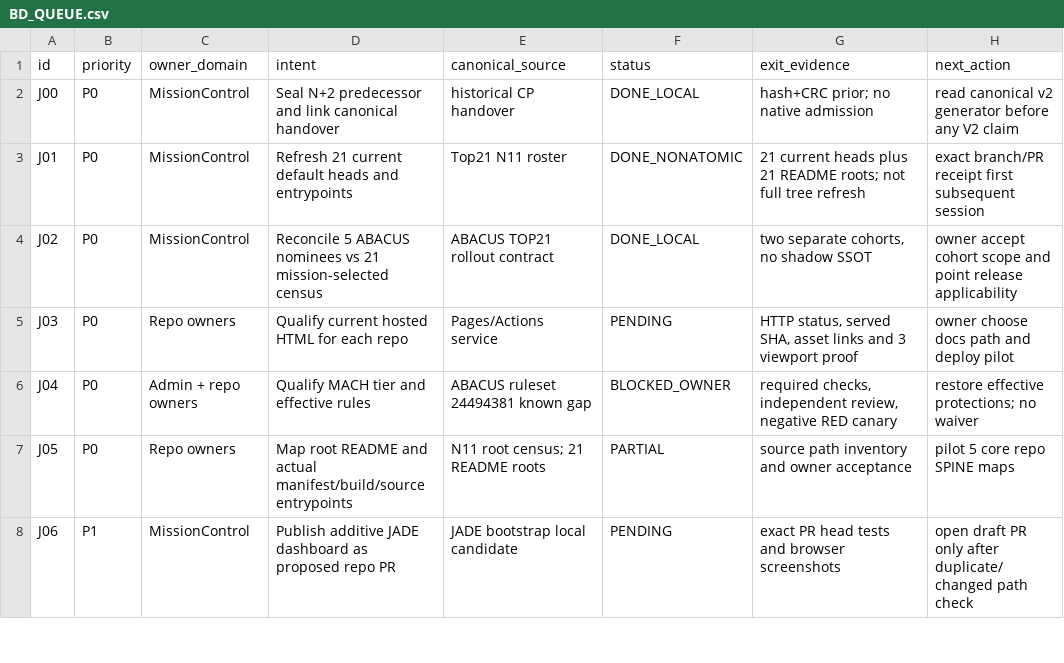
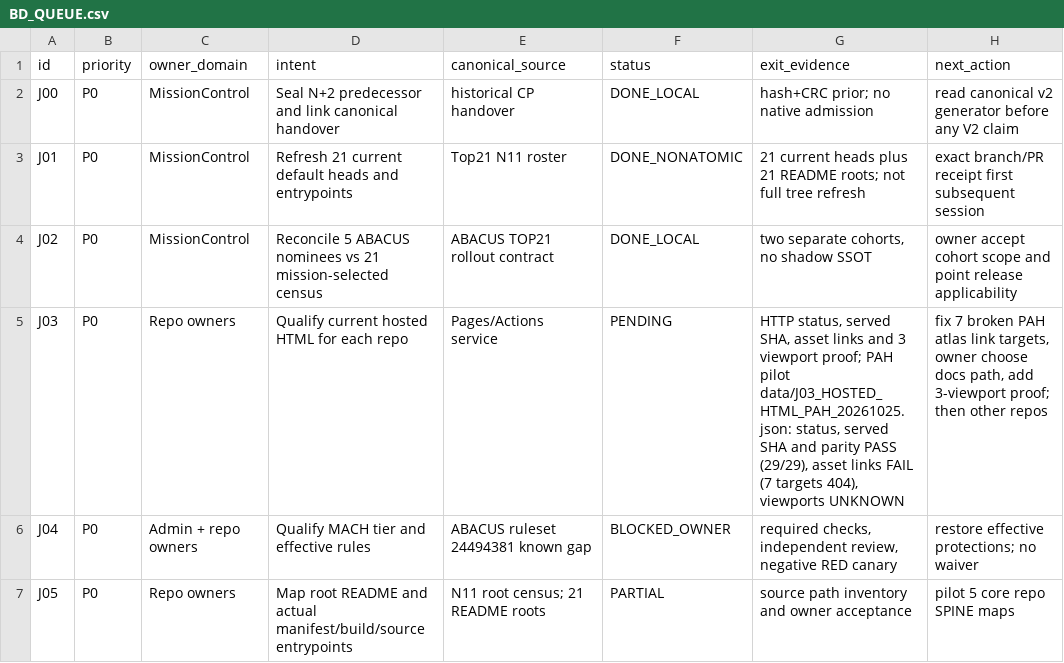
Before and after one commit to GBOGEB/pipeline-automation-hub, a CSV file: mission-control/jade_temple/data/BD_QUEUE.csv, drawn as a sheet; only a part is shown; the shorter side is filled out with more unchanged rows.

```diff
--- a/mission-control/jade_temple/data/BD_QUEUE.csv
+++ b/mission-control/jade_temple/data/BD_QUEUE.csv
@@ -4,3 +4,3 @@ J01,P0,MissionControl,Refresh 21 current default heads and entrypoints,Top21 N11
 J02,P0,MissionControl,Reconcile 5 ABACUS nominees vs 21 mission-selected census,ABACUS TOP21 rollout contract,DONE_LOCAL,"two separate cohorts, no shadow SSOT",owner accept cohort scope and point release applicability
-J03,P0,Repo owners,Qualify current hosted HTML for each repo,Pages/Actions service,PENDING,"HTTP status, served SHA, asset links and 3 viewport proof",owner choose docs path and deploy pilot
+J03,P0,Repo owners,Qualify current hosted HTML for each repo,Pages/Actions service,PENDING,"HTTP status, served SHA, asset links and 3 viewport proof; PAH pilot data/J03_HOSTED_HTML_PAH_20261025.json: status, served SHA and parity PASS (29/29), asset links FAIL (7 targets 404), viewports UNKNOWN","fix 7 broken PAH atlas link targets, owner choose docs path, add 3-viewport proof; then other repos"
 J04,P0,Admin + repo owners,Qualify MACH tier and effective rules,ABACUS ruleset 24494381 known gap,BLOCKED_OWNER,"required checks, independent review, negative RED canary",restore effective protections; no waiver
```
Also changed, not shown: mission-control/jade_temple/site/cicd_dag_crosswalk.csv, 8 other files.
